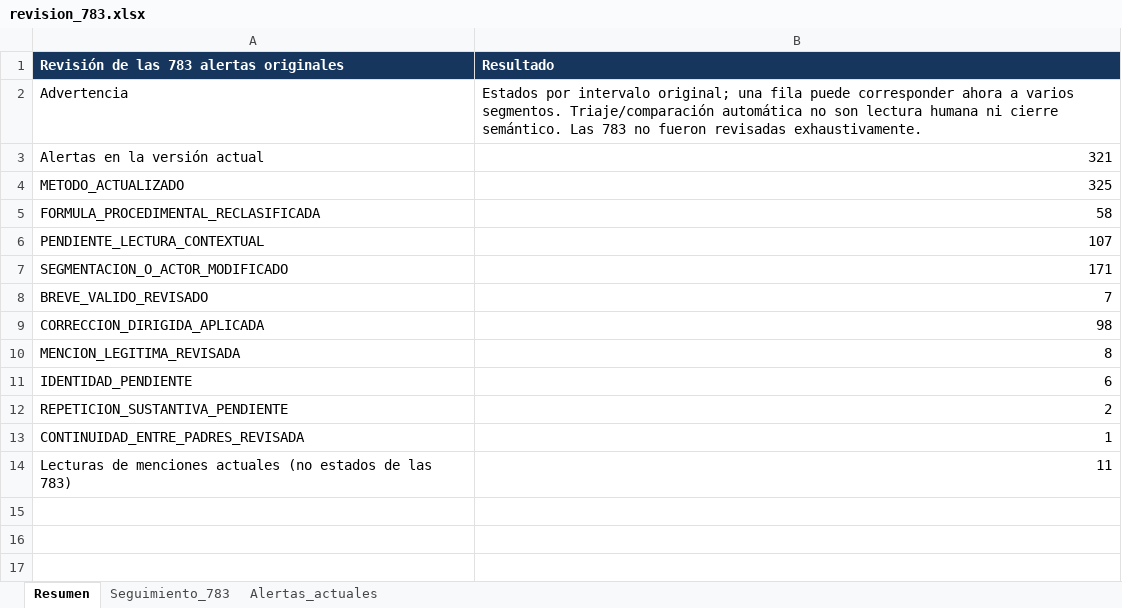
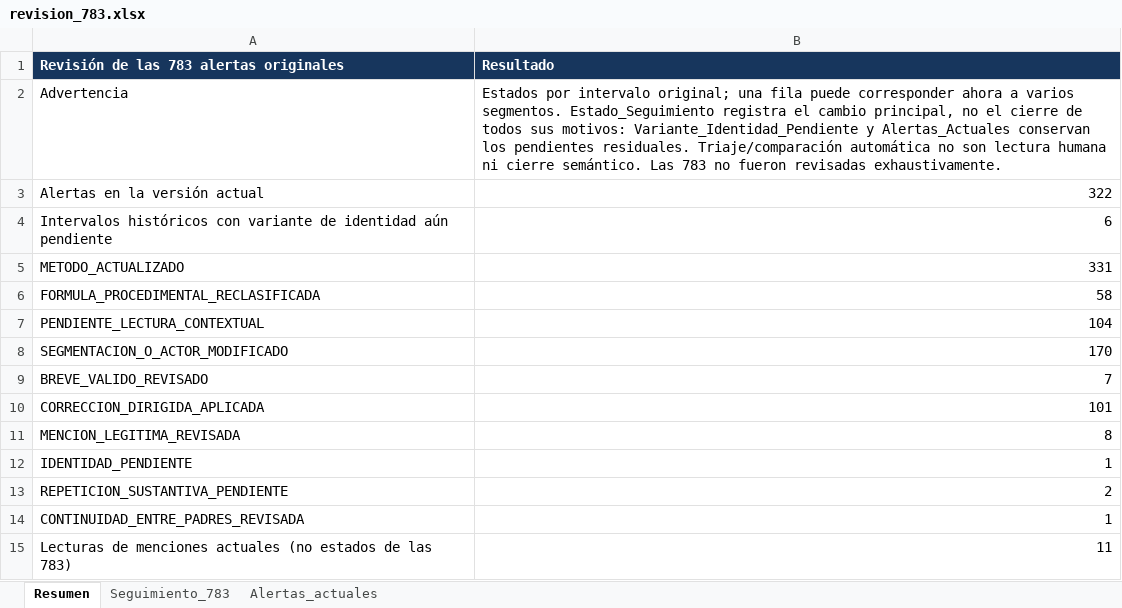
Before and after one commit to joako0o/nlm_proyect, an Excel workbook: data/processed/revision_783.xlsx, sheet Resumen, drawn as a sheet; values as stored, in another font and other column widths than the file's, no borders; addresses are those after the commit; the diff names each change by its address in the sheet, - before the commit and + after, or states it on an @@ line.

```diff
--- a/data/processed/revision_783.xlsx (sheet Resumen)
+++ b/data/processed/revision_783.xlsx (sheet Resumen)
-B2 (Resultado): …varios segmentos. Triaje/comparación automática…
+B2 (Resultado): …varios segmentos. Estado_Seguimiento registra el cambio principal, no el cierre de todos sus motivos: Variante_Identidad_Pendiente y Alertas_Actuales conservan los pendientes residuales. Triaje/comparación automática…
-B3 (Resultado): 321
+B3 (Resultado): 322
+row 4: Intervalos históricos con variante de identidad aún pendiente | 6
-B5 (Resultado): 325
+B5 (Resultado): 331
-B7 (Resultado): 107
+B7 (Resultado): 104
-B8 (Resultado): 171
+B8 (Resultado): 170
-B10 (Resultado): 98
+B10 (Resultado): 101
-B12 (Resultado): 6
+B12 (Resultado): 1
```
Also changed, not shown: sheet Alertas_actuales, sheet Seguimiento_783, 28 other files.
